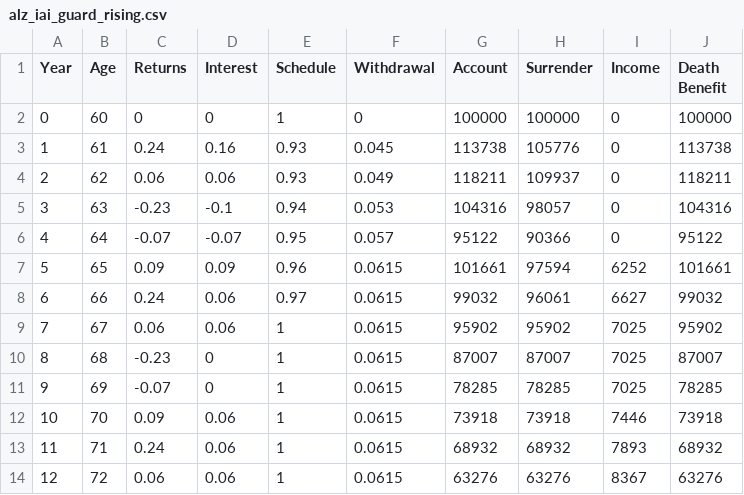
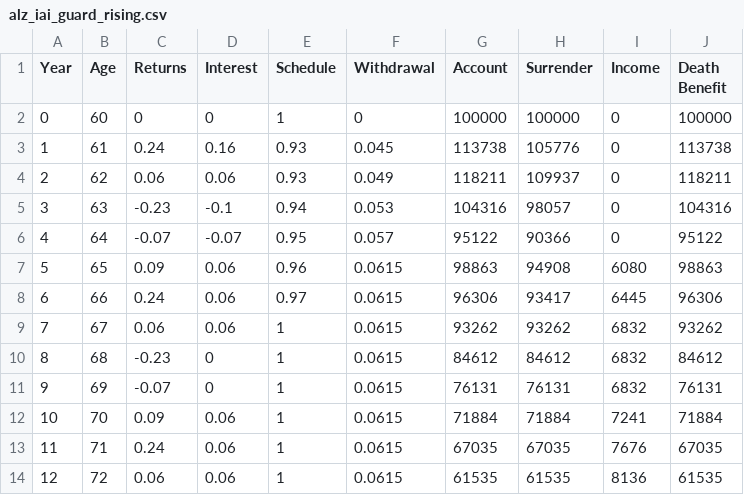
Before and after one commit to Accellu/Illustrations, a CSV file: src/inputs/Allianz/alz_iai_guard_rising.csv, drawn as a sheet; only a part is shown; the diff covers the shown part only.

Commit message:
Update Allianz Prods

```diff
--- a/src/inputs/Allianz/alz_iai_guard_rising.csv
+++ b/src/inputs/Allianz/alz_iai_guard_rising.csv
@@ -6,9 +6,9 @@
 4,64,-0.07,-0.07,0.95,0.057,95122,90366,0,95122
-5,65,0.09,0.09,0.96,0.0615,101661,97594,6252,101661
-6,66,0.24,0.06,0.97,0.0615,99032,96061,6627,99032
-7,67,0.06,0.06,1,0.0615,95902,95902,7025,95902
-8,68,-0.23,0,1,0.0615,87007,87007,7025,87007
-9,69,-0.07,0,1,0.0615,78285,78285,7025,78285
-10,70,0.09,0.06,1,0.0615,73918,73918,7446,73918
-11,71,0.24,0.06,1,0.0615,68932,68932,7893,68932
-12,72,0.06,0.06,1,0.0615,63276,63276,8367,63276
+5,65,0.09,0.06,0.96,0.0615,98863,94908,6080,98863
+6,66,0.24,0.06,0.97,0.0615,96306,93417,6445,96306
+7,67,0.06,0.06,1,0.0615,93262,93262,6832,93262
+8,68,-0.23,0,1,0.0615,84612,84612,6832,84612
+9,69,-0.07,0,1,0.0615,76131,76131,6832,76131
+10,70,0.09,0.06,1,0.0615,71884,71884,7241,71884
+11,71,0.24,0.06,1,0.0615,67035,67035,7676,67035
+12,72,0.06,0.06,1,0.0615,61535,61535,8136,61535
```
Also changed, not shown: 36 edited cells elsewhere in this file, src/inputs/Allianz/alz_iai_guard_level.csv, src/inputs/Allianz/alz_iai_perf_level.csv, 6 other files.
